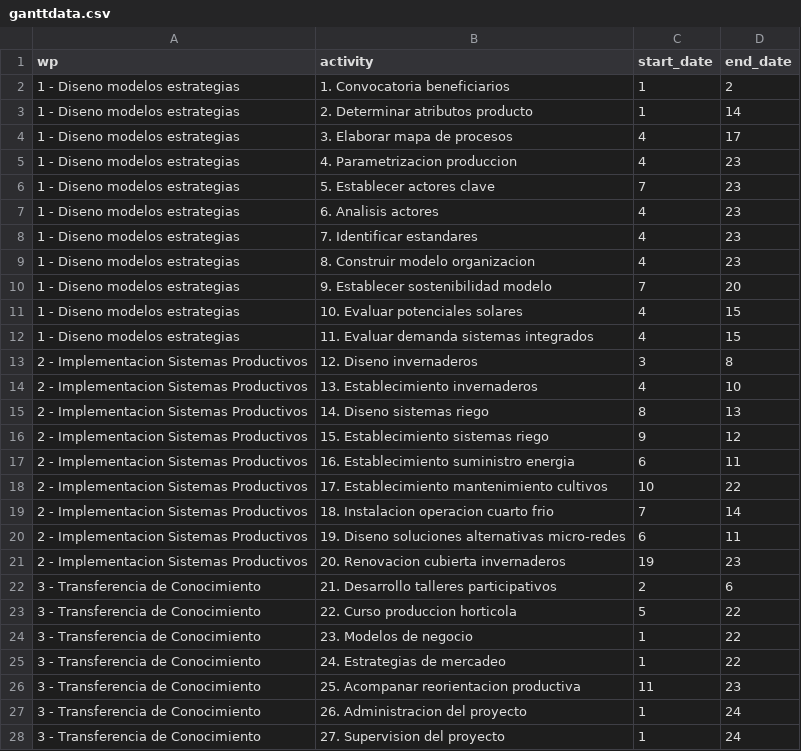
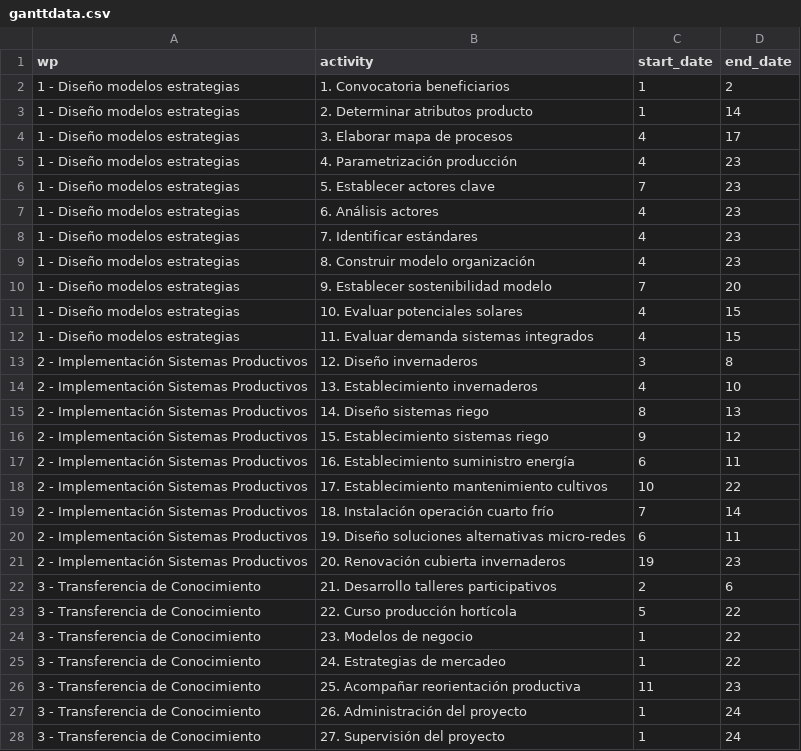
Before and after one commit to crbojaca/SGRMagdalenaRepo, a CSV file: ganttdata.csv, drawn as a sheet.

```diff
--- a/ganttdata.csv
+++ b/ganttdata.csv
@@ -1,28 +1,28 @@
 wp,activity,start_date,end_date
-1 - Diseno modelos estrategias,1. Convocatoria beneficiarios,1,2
-1 - Diseno modelos estrategias,2. Determinar atributos producto,1,14
-1 - Diseno modelos estrategias,3. Elaborar mapa de procesos,4,17
-1 - Diseno modelos estrategias,4. Parametrizacion produccion,4,23
-1 - Diseno modelos estrategias,5. Establecer actores clave,7,23
-1 - Diseno modelos estrategias,6. Analisis actores,4,23
-1 - Diseno modelos estrategias,7. Identificar estandares,4,23
-1 - Diseno modelos estrategias,8. Construir modelo organizacion,4,23
-1 - Diseno modelos estrategias,9. Establecer sostenibilidad modelo,7,20
-1 - Diseno modelos estrategias,10. Evaluar potenciales solares,4,15
-1 - Diseno modelos estrategias,11. Evaluar demanda sistemas integrados,4,15
-2 - Implementacion Sistemas Productivos,12. Diseno invernaderos,3,8
-2 - Implementacion Sistemas Productivos,13. Establecimiento invernaderos,4,10
-2 - Implementacion Sistemas Productivos,14. Diseno sistemas riego,8,13
-2 - Implementacion Sistemas Productivos,15. Establecimiento sistemas riego,9,12
-2 - Implementacion Sistemas Productivos,16. Establecimiento suministro energia,6,11
-2 - Implementacion Sistemas Productivos,17. Establecimiento mantenimiento cultivos,10,22
-2 - Implementacion Sistemas Productivos,18. Instalacion operacion cuarto frio,7,14
-2 - Implementacion Sistemas Productivos,19. Diseno soluciones alternativas micro-redes,6,11
-2 - Implementacion Sistemas Productivos,20. Renovacion cubierta invernaderos,19,23
+1 - Diseño modelos estrategias,1. Convocatoria beneficiarios,1,2
+1 - Diseño modelos estrategias,2. Determinar atributos producto,1,14
+1 - Diseño modelos estrategias,3. Elaborar mapa de procesos,4,17
+1 - Diseño modelos estrategias,4. Parametrización producción,4,23
+1 - Diseño modelos estrategias,5. Establecer actores clave,7,23
+1 - Diseño modelos estrategias,6. Análisis actores,4,23
+1 - Diseño modelos estrategias,7. Identificar estándares,4,23
+1 - Diseño modelos estrategias,8. Construir modelo organización,4,23
+1 - Diseño modelos estrategias,9. Establecer sostenibilidad modelo,7,20
+1 - Diseño modelos estrategias,10. Evaluar potenciales solares,4,15
+1 - Diseño modelos estrategias,11. Evaluar demanda sistemas integrados,4,15
+2 - Implementación Sistemas Productivos,12. Diseño invernaderos,3,8
+2 - Implementación Sistemas Productivos,13. Establecimiento invernaderos,4,10
+2 - Implementación Sistemas Productivos,14. Diseño sistemas riego,8,13
+2 - Implementación Sistemas Productivos,15. Establecimiento sistemas riego,9,12
+2 - Implementación Sistemas Productivos,16. Establecimiento suministro energía,6,11
+2 - Implementación Sistemas Productivos,17. Establecimiento mantenimiento cultivos,10,22
+2 - Implementación Sistemas Productivos,18. Instalación operación cuarto frío,7,14
+2 - Implementación Sistemas Productivos,19. Diseño soluciones alternativas micro-redes,6,11
+2 - Implementación Sistemas Productivos,20. Renovación cubierta invernaderos,19,23
 3 - Transferencia de Conocimiento,21. Desarrollo talleres participativos,2,6
-3 - Transferencia de Conocimiento,22. Curso produccion horticola,5,22
+3 - Transferencia de Conocimiento,22. Curso producción hortícola,5,22
 3 - Transferencia de Conocimiento,23. Modelos de negocio,1,22
 3 - Transferencia de Conocimiento,24. Estrategias de mercadeo,1,22
-3 - Transferencia de Conocimiento,25. Acompanar reorientacion productiva,11,23
-3 - Transferencia de Conocimiento,26. Administracion del proyecto,1,24
-3 - Transferencia de Conocimiento,27. Supervision del proyecto,1,24
+3 - Transferencia de Conocimiento,25. Acompañar reorientación productiva,11,23
+3 - Transferencia de Conocimiento,26. Administración del proyecto,1,24
+3 - Transferencia de Conocimiento,27. Supervisión del proyecto,1,24
```
Also changed, not shown: ganttdatath.csv.
